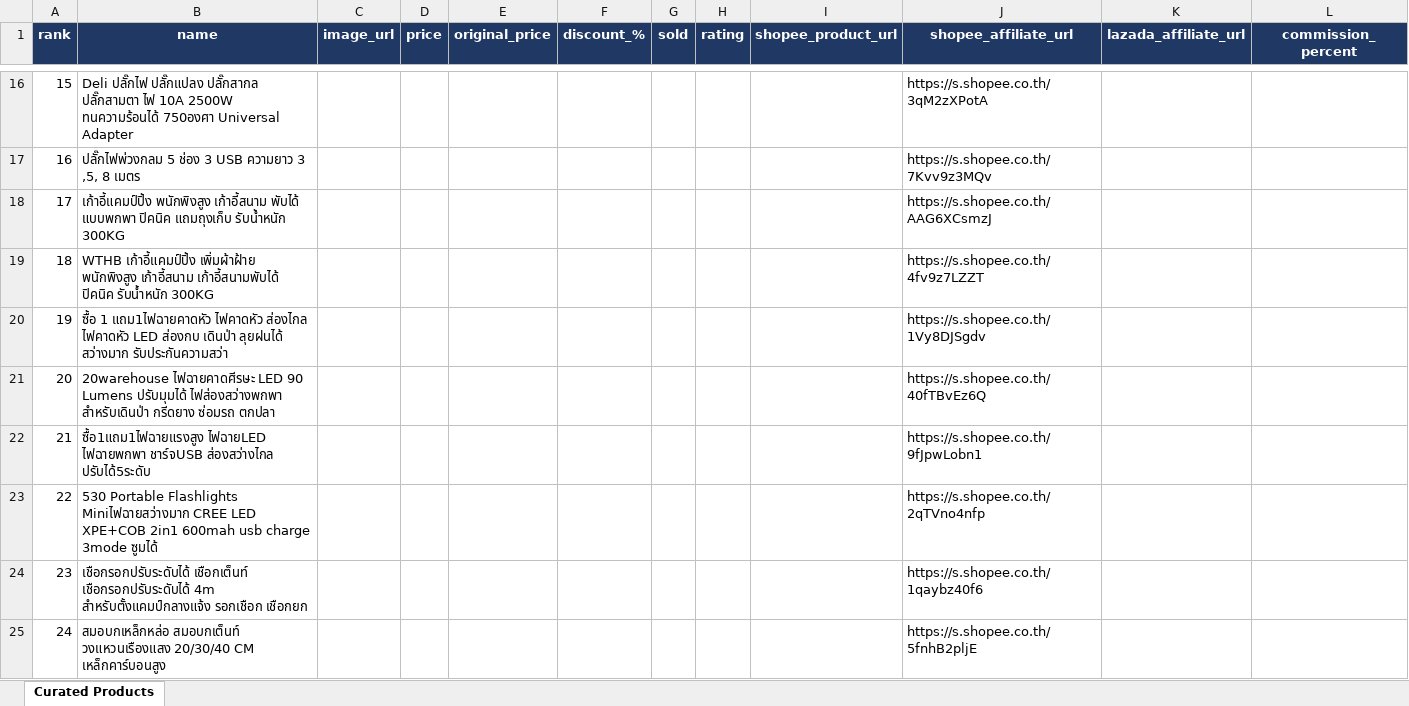
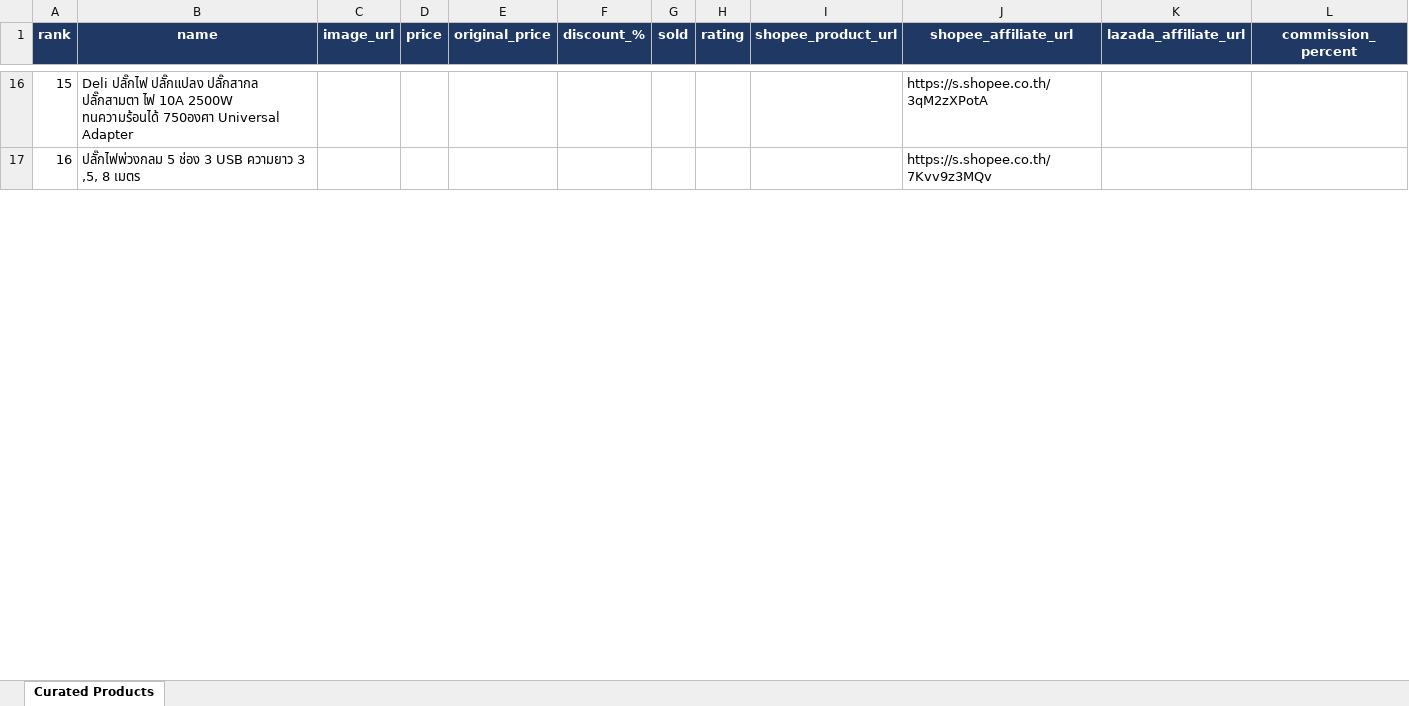
Before and after one commit to tongono-creator/rocket, an Excel workbook: affiliate_data/rocket_curated.xlsx, sheet Curated Products, drawn as a sheet; only a part is shown, gaps mark what is left out; values as stored, in another font and other column widths than the file's, no borders; removed rows and columns are numbered as before the commit, all else as after; the diff covers the shown part only; the diff names each change by its address in the sheet, - before the commit and + after, or states it on an @@ line.

Commit message:
Update Rocket21 affiliate pool (2026-08-05 21:52)

```diff
--- a/affiliate_data/rocket_curated.xlsx (sheet Curated Products)
+++ b/affiliate_data/rocket_curated.xlsx (sheet Curated Products)
-row 18: 17 | เก้าอี้แคมป์ปิ้ง พนักพิงสูง เก้าอี้สนาม พับได้ แบบพกพา ปิคนิค แถมถุงเก็บ รับน้ำหนัก 300KG |  |  |  |  |  |  |  | https://s.shopee.co.th/AAG6XCsmzJ
-row 19: 18 | WTHB เก้าอี้แคมป์ปิ้ง เพิ่มผ้าฝ้าย พนักพิงสูง เก้าอี้สนาม เก้าอี้สนามพับได้ ปิคนิค รับน้ำหนัก 300KG |  |  |  |  |  |  |  | https://s.shopee.co.th/4fv9z7LZZT
-row 20: 19 | ซื้อ 1 แถม1ไฟฉายคาดหัว ไฟคาดหัว ส่องไกล ไฟคาดหัว LED ส่องกบ เดินป่า ลุยฝนได้ สว่างมาก รับประกันความสว่า |  |  |  |  |  |  |  | https://s.shopee.co.th/1Vy8DJSgdv
-row 21: 20 | 20warehouse ไฟฉายคาดศีรษะ LED 90 Lumens ปรับมุมได้ ไฟส่องสว่างพกพา สำหรับเดินป่า กรีดยาง ซ่อมรถ ตกปลา |  |  |  |  |  |  |  | https://s.shopee.co.th/40fTBvEz6Q
-row 22: 21 | ซื้อ1แถม1ไฟฉายแรงสูง ไฟฉายLED ไฟฉายพกพา ชาร์จUSB ส่องสว่างไกล ปรับได้5ระดับ |  |  |  |  |  |  |  | https://s.shopee.co.th/9fJpwLobn1
-row 23: 22 | 530 Portable Flashlights Miniไฟฉายสว่างมาก CREE LED XPE+COB 2in1 600mah usb charge 3mode ซูมได้ |  |  |  |  |  |  |  | https://s.shopee.co.th/2qTVno4nfp
-row 24: 23 | เชือกรอกปรับระดับได้ เชือกเต็นท์ เชือกรอกปรับระดับได้ 4m สําหรับตั้งแคมป์กลางแจ้ง รอกเชือก เชือกยก |  |  |  |  |  |  |  | https://s.shopee.co.th/1qaybz40f6
-row 25: 24 | สมอบกเหล็กหล่อ สมอบกเต็นท์ วงแหวนเรืองแสง 20/30/40 CM เหล็กคาร์บอนสูง |  |  |  |  |  |  |  | https://s.shopee.co.th/5fnhB2pljE
```
Also changed, not shown: 35 added rows and 8 removed rows elsewhere in this sheet, review_products.xlsx.
